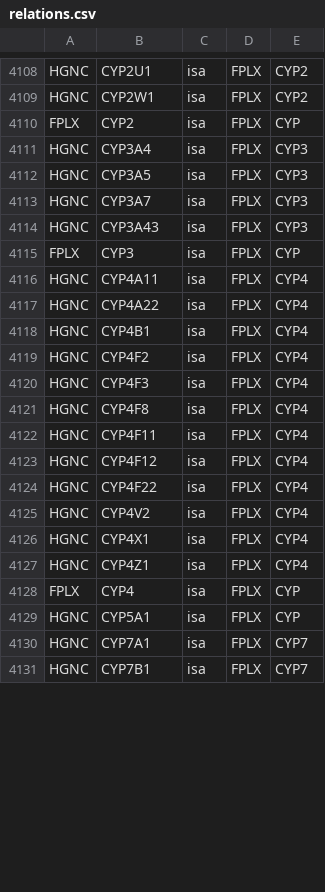
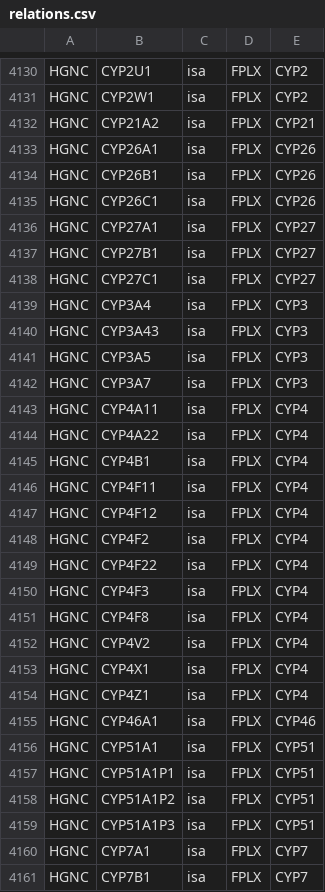
Before and after one commit to johnbachman/famplex, a CSV file: relations.csv, drawn as a sheet; only a part is shown, gaps mark what is left out; the diff covers the shown part only.

```diff
--- a/relations.csv
+++ b/relations.csv
@@ -4109,8 +4131,13 @@ HGNC,CYP2U1,isa,FPLX,CYP2
 HGNC,CYP2W1,isa,FPLX,CYP2
-FPLX,CYP2,isa,FPLX,CYP
+HGNC,CYP21A2,isa,FPLX,CYP21
+HGNC,CYP26A1,isa,FPLX,CYP26
+HGNC,CYP26B1,isa,FPLX,CYP26
+HGNC,CYP26C1,isa,FPLX,CYP26
+HGNC,CYP27A1,isa,FPLX,CYP27
+HGNC,CYP27B1,isa,FPLX,CYP27
+HGNC,CYP27C1,isa,FPLX,CYP27
 HGNC,CYP3A4,isa,FPLX,CYP3
+HGNC,CYP3A43,isa,FPLX,CYP3
 HGNC,CYP3A5,isa,FPLX,CYP3
 HGNC,CYP3A7,isa,FPLX,CYP3
-HGNC,CYP3A43,isa,FPLX,CYP3
-FPLX,CYP3,isa,FPLX,CYP
 HGNC,CYP4A11,isa,FPLX,CYP4
@@ -4118,8 +4145,8 @@ HGNC,CYP4A22,isa,FPLX,CYP4
 HGNC,CYP4B1,isa,FPLX,CYP4
+HGNC,CYP4F11,isa,FPLX,CYP4
+HGNC,CYP4F12,isa,FPLX,CYP4
 HGNC,CYP4F2,isa,FPLX,CYP4
+HGNC,CYP4F22,isa,FPLX,CYP4
 HGNC,CYP4F3,isa,FPLX,CYP4
 HGNC,CYP4F8,isa,FPLX,CYP4
-HGNC,CYP4F11,isa,FPLX,CYP4
-HGNC,CYP4F12,isa,FPLX,CYP4
-HGNC,CYP4F22,isa,FPLX,CYP4
 HGNC,CYP4V2,isa,FPLX,CYP4
@@ -4127,4 +4154,7 @@ HGNC,CYP4X1,isa,FPLX,CYP4
 HGNC,CYP4Z1,isa,FPLX,CYP4
-FPLX,CYP4,isa,FPLX,CYP
-HGNC,CYP5A1,isa,FPLX,CYP
+HGNC,CYP46A1,isa,FPLX,CYP46
+HGNC,CYP51A1,isa,FPLX,CYP51
+HGNC,CYP51A1P1,isa,FPLX,CYP51
+HGNC,CYP51A1P2,isa,FPLX,CYP51
+HGNC,CYP51A1P3,isa,FPLX,CYP51
 HGNC,CYP7A1,isa,FPLX,CYP7
```
Also changed, not shown: 11 added rows, 10 removed rows, 13 moved rows and 3 edited cells elsewhere in this file, entities.csv, equivalences.csv.
